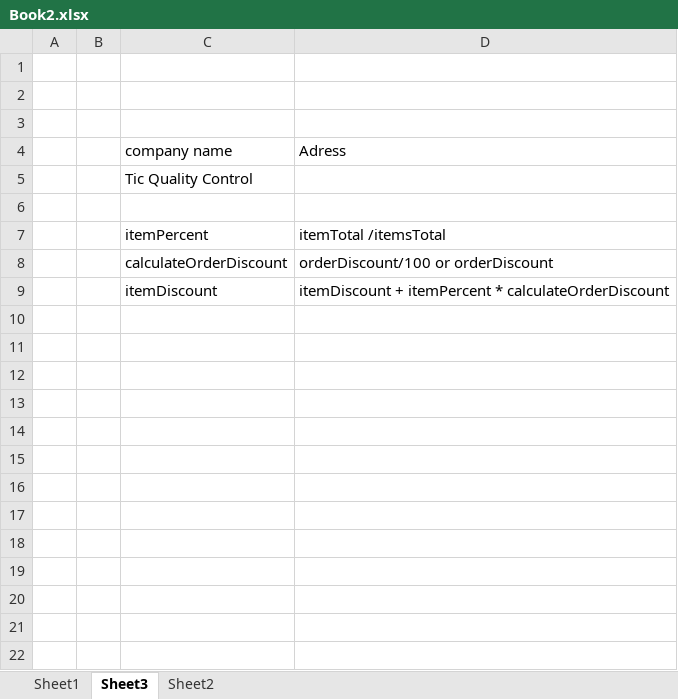
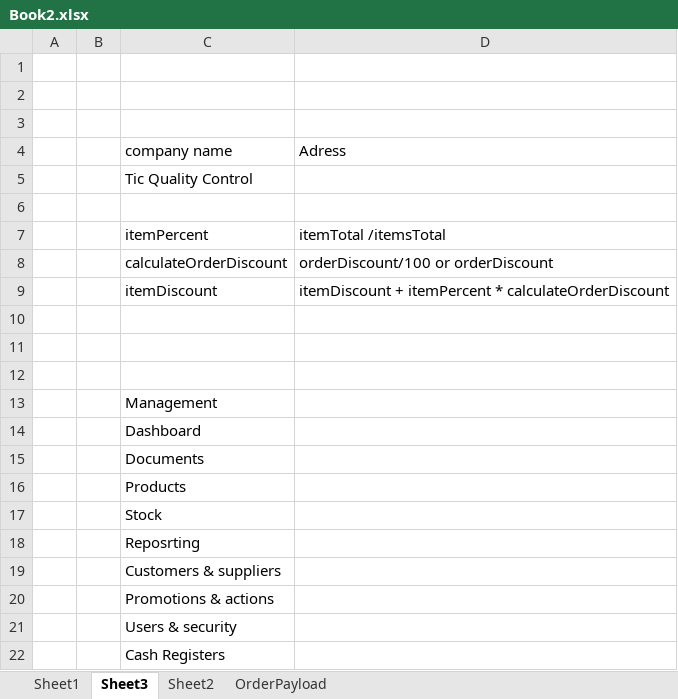
Before and after one commit to daryabsb/aron, an Excel workbook: spa/src/Orders/components/Book2.xlsx, sheet Sheet3, drawn as a sheet; values as stored, in another font and other column widths than the file's, no borders; the diff names each change by its address in the sheet, - before the commit and + after, or states it on an @@ line.

Commit message:
First order submitted, need to make documents...

```diff
--- a/spa/src/Orders/components/Book2.xlsx (sheet Sheet3)
+++ b/spa/src/Orders/components/Book2.xlsx (sheet Sheet3)
+sheet tab: OrderPayload
+row 10: (empty)
+row 11: (empty)
+row 12: (empty)
+row 13:  |  | Management
+row 14:  |  | Dashboard
+row 15:  |  | Documents
+row 16:  |  | Products
+row 17:  |  | Stock
+row 18:  |  | Reposrting
+row 19:  |  | Customers & suppliers
+row 20:  |  | Promotions & actions
+row 21:  |  | Users & security
+row 22:  |  | Cash Registers
```
Also changed, not shown: 26 other files.
